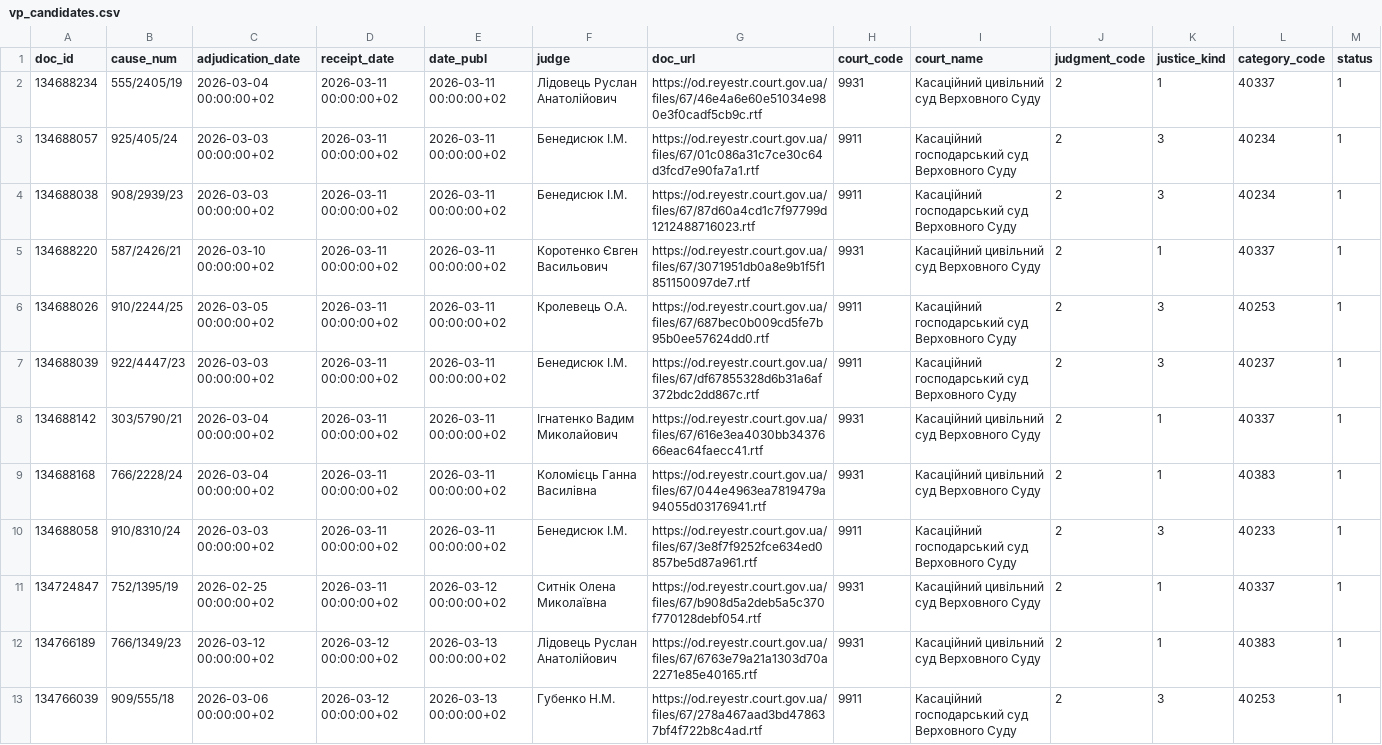
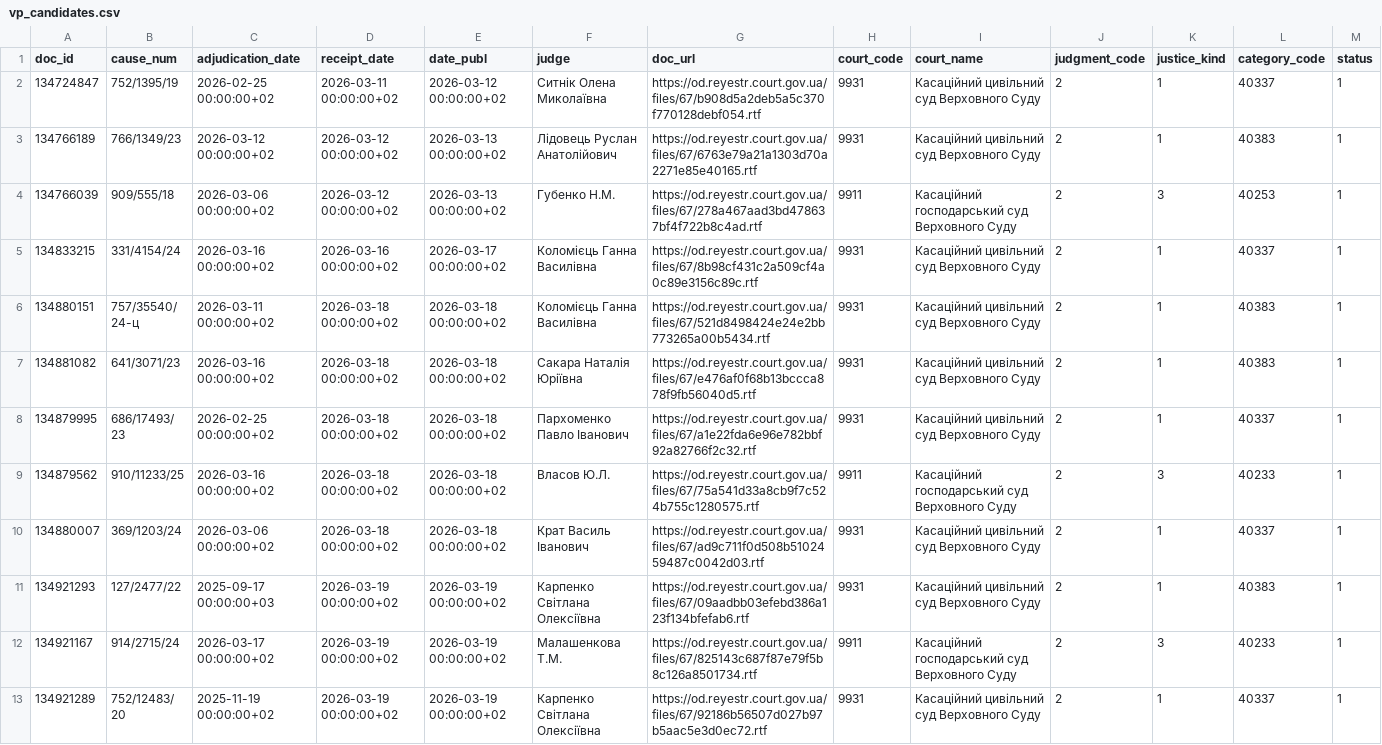
Before and after one commit to apryshchepchuk/VS-legal-digest, a CSV file: data/interim/vp_candidates.csv, drawn as a sheet; only a part is shown; the shorter side is filled out with more unchanged rows.

```diff
--- a/data/interim/vp_candidates.csv
+++ b/data/interim/vp_candidates.csv
@@ -1,11 +1,2 @@
 doc_id	cause_num	adjudication_date	receipt_date	date_publ	judge	doc_url	court_code	court_name	judgment_code	justice_kind	category_code	status
-134688234	555/2405/19	2026-03-04 00:00:00+02	2026-03-11 00:00:00+02	2026-03-11 00:00:00+02	Лідовець Руслан Анатолійович	https://od.reyestr.court.gov.ua/files/67/46e4a6e60e51034e980e3f0cadf5cb9c.rtf	9931	Касаційний цивільний суд Верховного Суду	2	1	40337	1
-134688057	925/405/24	2026-03-03 00:00:00+02	2026-03-11 00:00:00+02	2026-03-11 00:00:00+02	Бенедисюк I.М.	https://od.reyestr.court.gov.ua/files/67/01c086a31c7ce30c64d3fcd7e90fa7a1.rtf	9911	Касаційний господарський суд Верховного Суду	2	3	40234	1
-134688038	908/2939/23	2026-03-03 00:00:00+02	2026-03-11 00:00:00+02	2026-03-11 00:00:00+02	Бенедисюк I.М.	https://od.reyestr.court.gov.ua/files/67/87d60a4cd1c7f97799d1212488716023.rtf	9911	Касаційний господарський суд Верховного Суду	2	3	40234	1
-134688220	587/2426/21	2026-03-10 00:00:00+02	2026-03-11 00:00:00+02	2026-03-11 00:00:00+02	Коротенко Євген Васильович	https://od.reyestr.court.gov.ua/files/67/3071951db0a8e9b1f5f1851150097de7.rtf	9931	Касаційний цивільний суд Верховного Суду	2	1	40337	1
-134688026	910/2244/25	2026-03-05 00:00:00+02	2026-03-11 00:00:00+02	2026-03-11 00:00:00+02	Кролевець О.А.	https://od.reyestr.court.gov.ua/files/67/687bec0b009cd5fe7b95b0ee57624dd0.rtf	9911	Касаційний господарський суд Верховного Суду	2	3	40253	1
-134688039	922/4447/23	2026-03-03 00:00:00+02	2026-03-11 00:00:00+02	2026-03-11 00:00:00+02	Бенедисюк I.М.	https://od.reyestr.court.gov.ua/files/67/df67855328d6b31a6af372bdc2dd867c.rtf	9911	Касаційний господарський суд Верховного Суду	2	3	40237	1
-134688142	303/5790/21	2026-03-04 00:00:00+02	2026-03-11 00:00:00+02	2026-03-11 00:00:00+02	Ігнатенко Вадим Миколайович	https://od.reyestr.court.gov.ua/files/67/616e3ea4030bb3437666eac64faecc41.rtf	9931	Касаційний цивільний суд Верховного Суду	2	1	40337	1
-134688168	766/2228/24	2026-03-04 00:00:00+02	2026-03-11 00:00:00+02	2026-03-11 00:00:00+02	Коломієць Ганна Василівна	https://od.reyestr.court.gov.ua/files/67/044e4963ea7819479a94055d03176941.rtf	9931	Касаційний цивільний суд Верховного Суду	2	1	40383	1
-134688058	910/8310/24	2026-03-03 00:00:00+02	2026-03-11 00:00:00+02	2026-03-11 00:00:00+02	Бенедисюк I.М.	https://od.reyestr.court.gov.ua/files/67/3e8f7f9252fce634ed0857be5d87a961.rtf	9911	Касаційний господарський суд Верховного Суду	2	3	40233	1
 134724847	752/1395/19	2026-02-25 00:00:00+02	2026-03-11 00:00:00+02	2026-03-12 00:00:00+02	Ситнік Олена Миколаївна	https://od.reyestr.court.gov.ua/files/67/b908d5a2deb5a5c370f770128debf054.rtf	9931	Касаційний цивільний суд Верховного Суду	2	1	40337	1
```
Also changed, not shown: data/interim/vp_selected_for_analysis.csv, data/interim/vs_fallback_candidates.csv, 7 other files.
